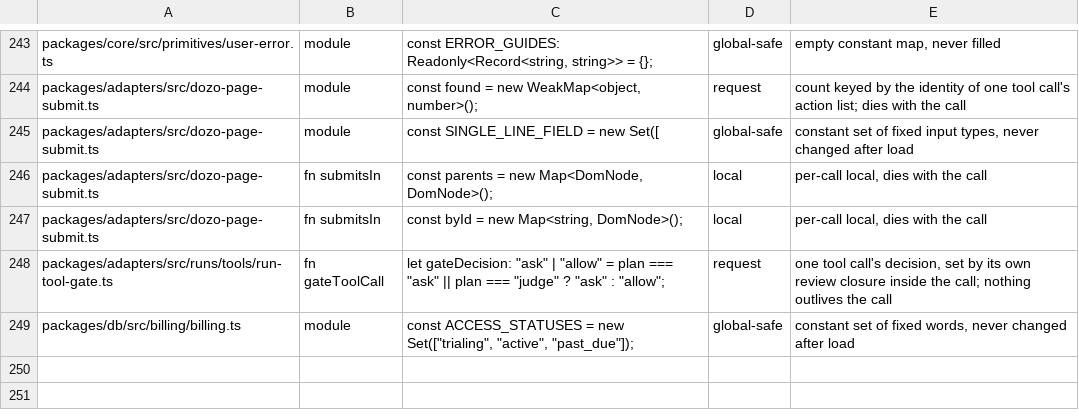
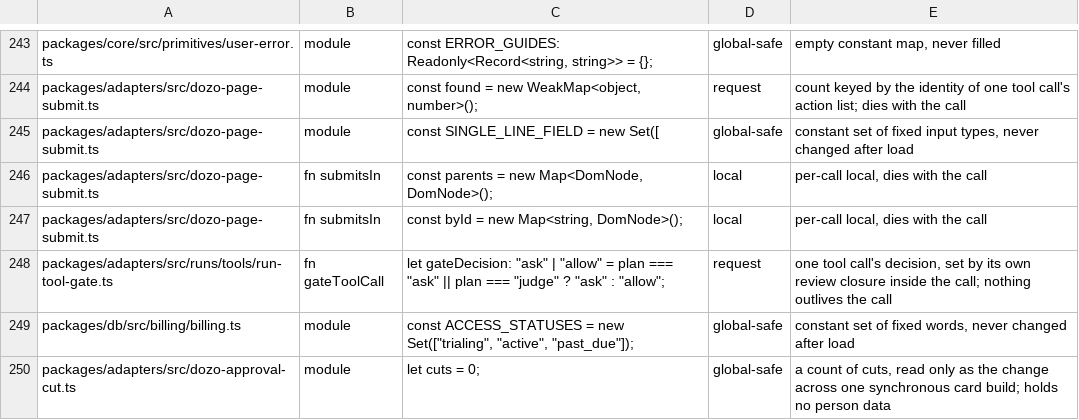
Before and after one commit to SSilistre-dev/dozo, a TSV file: dozo/db/module-state-reviewed.tsv, drawn as a sheet; only a part is shown, gaps mark what is left out.

```diff
--- a/dozo/db/module-state-reviewed.tsv
+++ b/dozo/db/module-state-reviewed.tsv
@@ -249 +249,2 @@ packages/adapters/src/runs/tools/run-tool-gate.ts	fn gateToolCall	let gateDecisi
 packages/db/src/billing/billing.ts	module	const ACCESS_STATUSES = new Set(["trialing", "active", "past_due"]);	global-safe	constant set of fixed words, never changed after load
+packages/adapters/src/dozo-approval-cut.ts	module	let cuts = 0;	global-safe	a count of cuts, read only as the change across one synchronous card build; holds no person data
```
Also changed, not shown: 6 other files.
